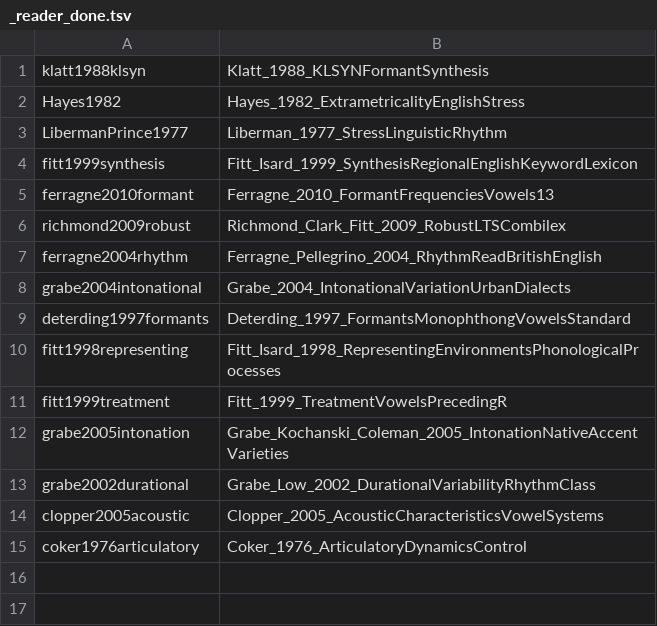
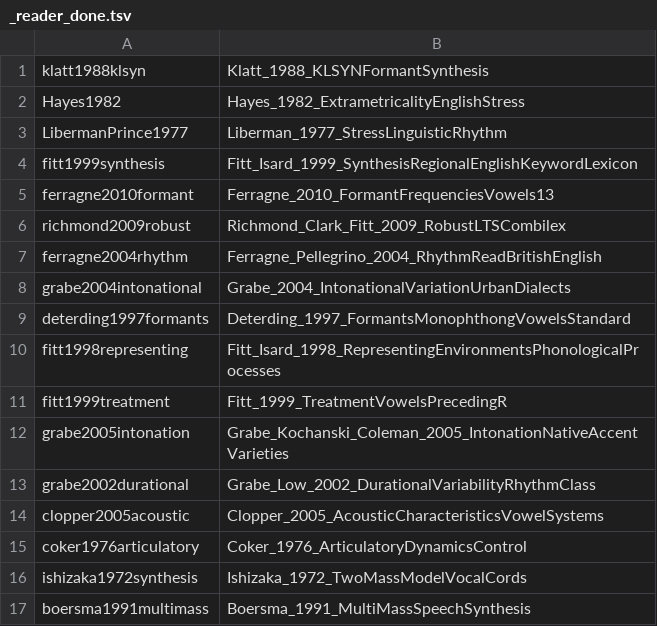
Before and after one commit to ctoth/Qlatt, a TSV file: papers/_reader_done.tsv, drawn as a sheet.

Commit message:
Papers sync

```diff
--- a/papers/_reader_done.tsv
+++ b/papers/_reader_done.tsv
@@ -15 +15,3 @@ clopper2005acoustic	Clopper_2005_AcousticCharacteristicsVowelSystems
 coker1976articulatory	Coker_1976_ArticulatoryDynamicsControl
+ishizaka1972synthesis	Ishizaka_1972_TwoMassModelVocalCords
+boersma1991multimass	Boersma_1991_MultiMassSpeechSynthesis
```
Also changed, not shown: 28 other files.
